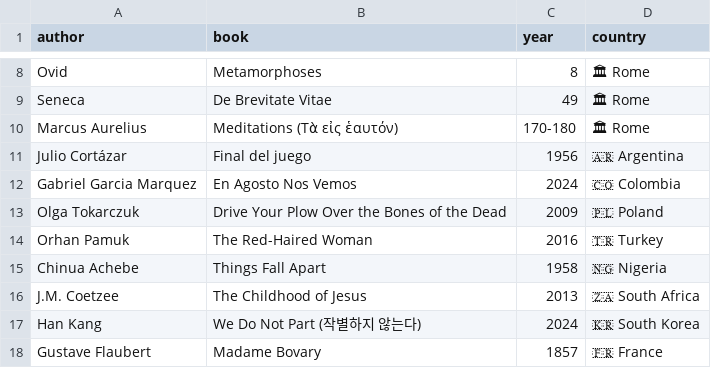
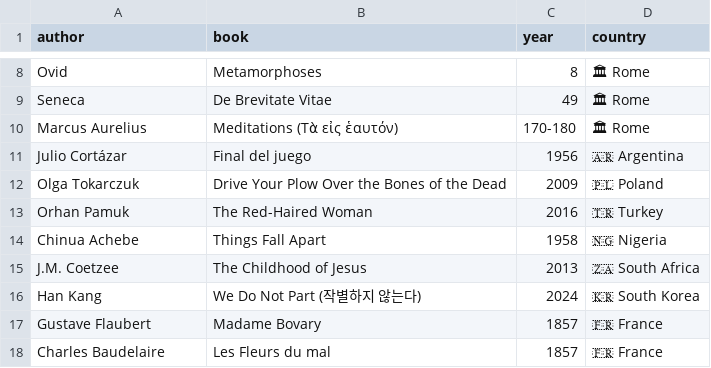
Before and after one commit to FrankKair/FrankKair.github.io, a CSV file: books-to-read.csv, drawn as a sheet; only a part is shown, gaps mark what is left out; the shorter side is filled out with more unchanged rows; the diff names each change by its address in the sheet, - before the commit and + after, or states it on an @@ line.

```diff
--- a/books-to-read.csv
+++ b/books-to-read.csv
-row 12: Gabriel Garcia Marquez | En Agosto Nos Vemos | 2024 | 🇨🇴 Colombia
```
Also changed, not shown: books.csv, 3 other files.
